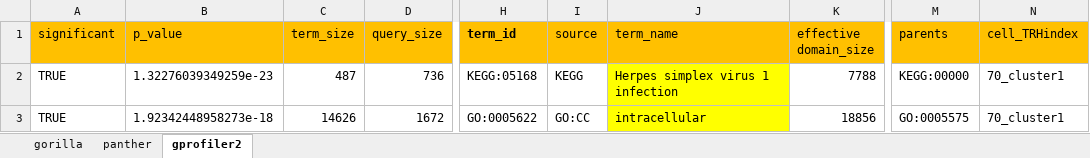
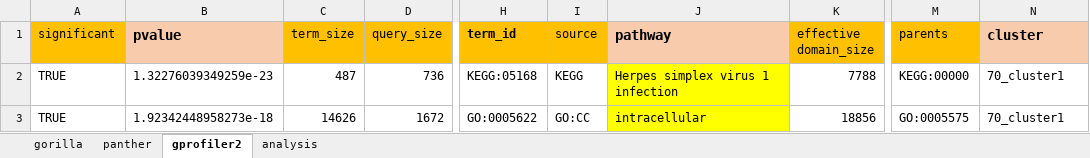
Before and after one commit to dianamatata/IMMUNE_CELLS, an Excel workbook: diana_scripts/pathways/results/gorilla_panther_grofiler2_pathway_enrichment.xlsx, sheet gprofiler2, drawn as a sheet; only a part is shown, gaps mark what is left out; values as stored, in another font and other column widths than the file's, no borders; the diff names each change by its address in the sheet, - before the commit and + after, or states it on an @@ line.

Commit message:
results pathways update

```diff
--- a/diana_scripts/pathways/results/gorilla_panther_grofiler2_pathway_enrichment.xlsx (sheet gprofiler2)
+++ b/diana_scripts/pathways/results/gorilla_panther_grofiler2_pathway_enrichment.xlsx (sheet gprofiler2)
+sheet tab: analysis
-B1: p_value
+B1: pvalue
@@ B1 fill: #FFC000 → #F8CBAD, bold: off → on, text size: larger @@
-J1: term_name
+J1: pathway
@@ J1 fill: #FFC000 → #F8CBAD, bold: off → on, text size: larger @@
-N1: cell_TRHindex
+N1: cluster
@@ N1 fill: #FFC000 → #F8CBAD, bold: off → on, text size: larger @@
```
Also changed, not shown: sheet panther, sheet gorilla.
